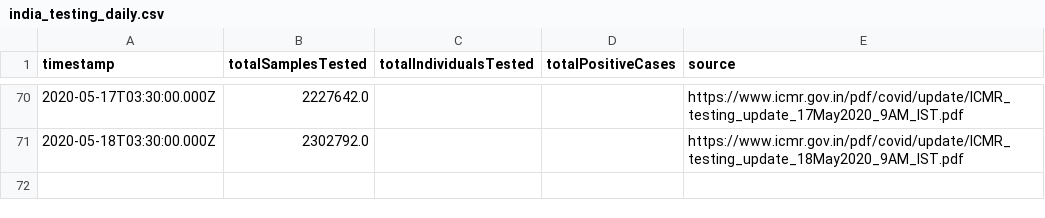
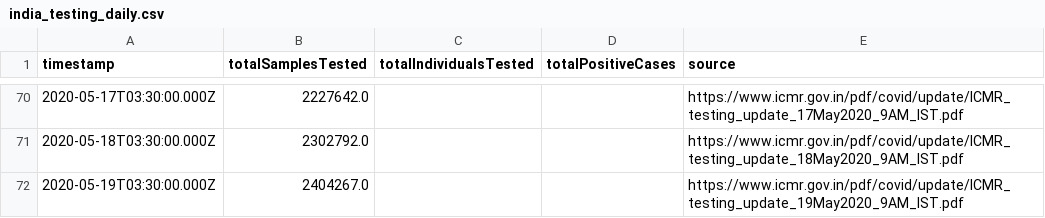
Before and after one commit to ianforme/india-covid-ql-helper, a CSV file: india_testing_daily.csv, drawn as a sheet; only a part is shown, gaps mark what is left out.

Commit message:
update

```diff
--- a/india_testing_daily.csv
+++ b/india_testing_daily.csv
@@ -71 +71,2 @@ timestamp,totalSamplesTested,totalIndividualsTested,totalPositiveCases,source
 2020-05-18T03:30:00.000Z,2302792.0,,,https://www.icmr.gov.in/pdf/covid/update/ICMR_testing_update_18May2020_9AM_IST.pdf
+2020-05-19T03:30:00.000Z,2404267.0,,,https://www.icmr.gov.in/pdf/covid/update/ICMR_testing_update_19May2020_9AM_IST.pdf
```
